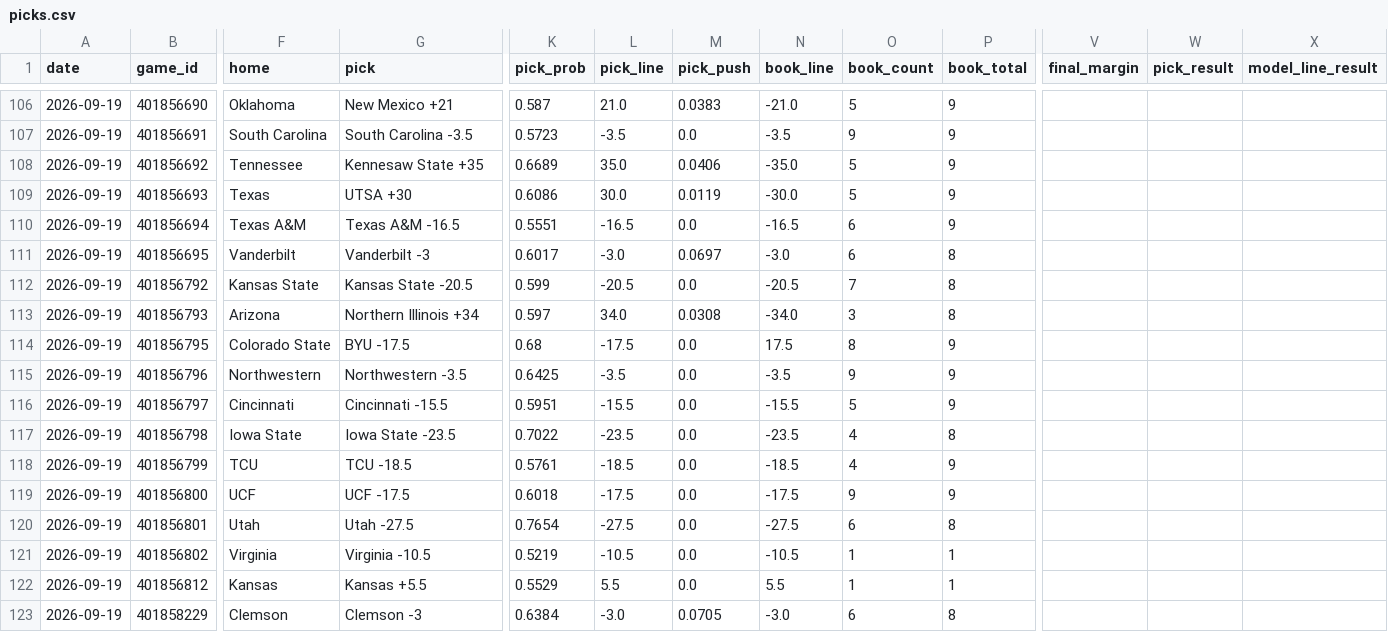
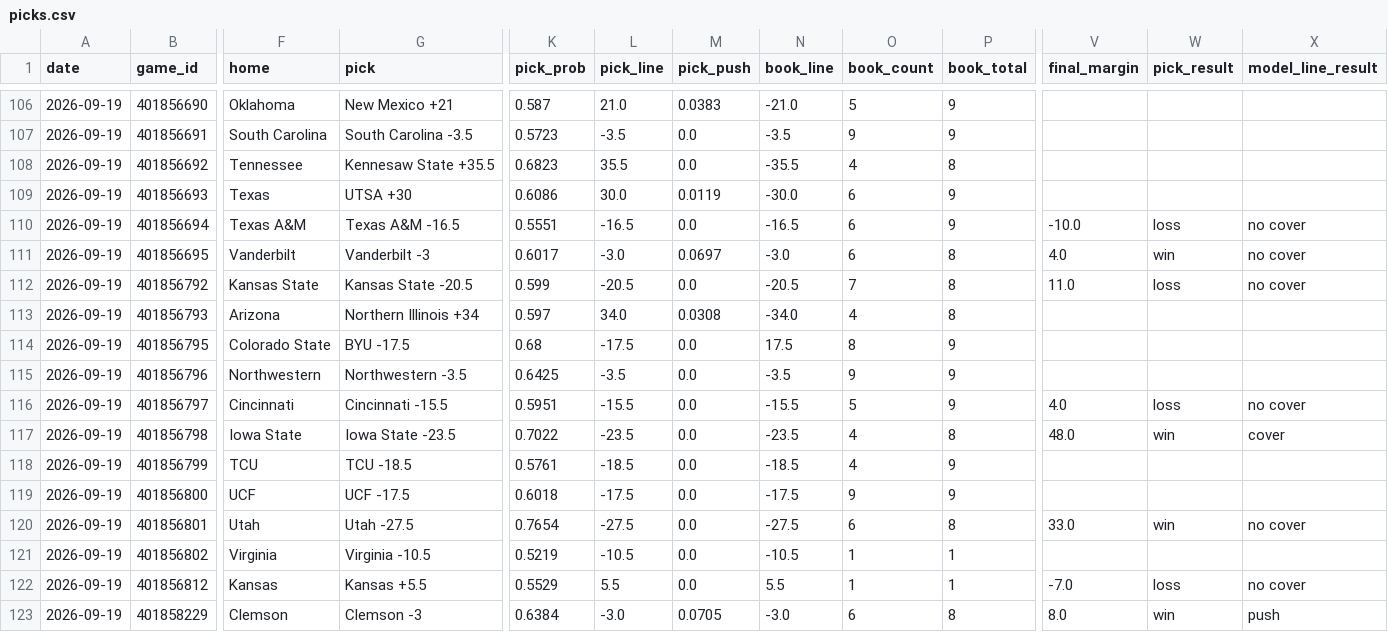
Before and after one commit to azcal/mbm-ncaaf, a CSV file: logs/picks.csv, drawn as a sheet; only a part is shown, gaps mark what is left out; the diff covers the shown part only; the diff names each change by its address in the sheet, - before the commit and + after, or states it on an @@ line.

```diff
--- a/logs/picks.csv
+++ b/logs/picks.csv
-G108 (pick): Kennesaw State +35
+G108 (pick): Kennesaw State +35.5
-K108 (pick_prob): 0.6689
+K108 (pick_prob): 0.6823
-L108 (pick_line): 35.0
+L108 (pick_line): 35.5
-M108 (pick_push): 0.0406
+M108 (pick_push): 0.0
-N108 (book_line): -35.0
+N108 (book_line): -35.5
-O108 (book_count): 5
+O108 (book_count): 4
-P108 (book_total): 9
+P108 (book_total): 8
-O109 (book_count): 5
+O109 (book_count): 6
-V110 (final_margin): (empty)
+V110 (final_margin): -10.0
-W110 (pick_result): (empty)
+W110 (pick_result): loss
-X110:X112 (model_line_result): (empty)
+X110:X112 (model_line_result): no cover
-V111 (final_margin): (empty)
+V111 (final_margin): 4.0
-W111 (pick_result): (empty)
+W111 (pick_result): win
-V112 (final_margin): (empty)
+V112 (final_margin): 11.0
-W112 (pick_result): (empty)
+W112 (pick_result): loss
-O113 (book_count): 3
+O113 (book_count): 4
-V116 (final_margin): (empty)
+V116 (final_margin): 4.0
-W116 (pick_result): (empty)
+W116 (pick_result): loss
-X116 (model_line_result): (empty)
+X116 (model_line_result): no cover
-V117 (final_margin): (empty)
+V117 (final_margin): 48.0
-W117 (pick_result): (empty)
+W117 (pick_result): win
-X117 (model_line_result): (empty)
+X117 (model_line_result): cover
-V120 (final_margin): (empty)
+V120 (final_margin): 33.0
-W120 (pick_result): (empty)
+W120 (pick_result): win
-X120 (model_line_result): (empty)
+X120 (model_line_result): no cover
-V122 (final_margin): (empty)
+V122 (final_margin): -7.0
-W122 (pick_result): (empty)
+W122 (pick_result): loss
-X122 (model_line_result): (empty)
+X122 (model_line_result): no cover
-V123 (final_margin): (empty)
+V123 (final_margin): 8.0
-W123 (pick_result): (empty)
+W123 (pick_result): win
-X123 (model_line_result): (empty)
+X123 (model_line_result): push
```
Also changed, not shown: 91 edited cells elsewhere in this file, logs/graded.csv, logs/predictions.csv, 2 other files.
